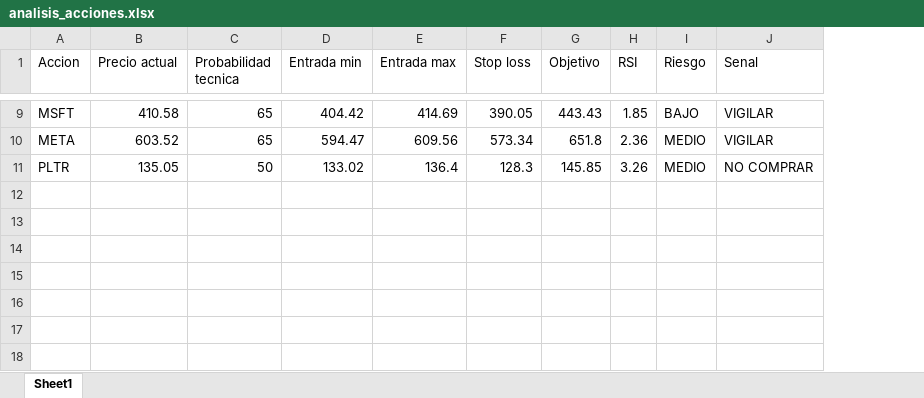
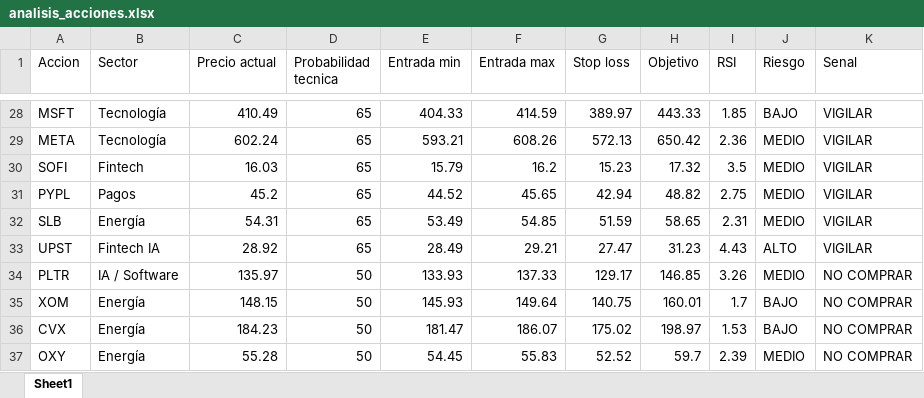
Before and after one commit to davascoj/Analizador-acciones, an Excel workbook: analisis_acciones.xlsx, sheet Sheet1, drawn as a sheet; only a part is shown, gaps mark what is left out; values as stored, in another font and other column widths than the file's, no borders; addresses are those after the commit; the diff covers the shown part only; the diff names each change by its address in the sheet, - before the commit and + after, or states it on an @@ line.

```diff
--- a/analisis_acciones.xlsx (sheet Sheet1)
+++ b/analisis_acciones.xlsx (sheet Sheet1)
+column B (Sector), rows 28-29: Tecnología | Tecnología; row 34: IA / Software
-C28 (Precio actual): 410.58
+C28 (Precio actual): 410.49
-E28 (Entrada min): 404.42
+E28 (Entrada min): 404.33
-F28 (Entrada max): 414.69
+F28 (Entrada max): 414.59
-G28 (Stop loss): 390.05
+G28 (Stop loss): 389.97
-H28 (Objetivo): 443.43
+H28 (Objetivo): 443.33
-C29 (Precio actual): 603.52
+C29 (Precio actual): 602.24
-E29 (Entrada min): 594.47
+E29 (Entrada min): 593.21
-F29 (Entrada max): 609.56
+F29 (Entrada max): 608.26
-G29 (Stop loss): 573.34
+G29 (Stop loss): 572.13
-H29 (Objetivo): 651.8
+H29 (Objetivo): 650.42
+row 30: SOFI | Fintech | 16.03 | 65 | 15.79 | 16.2 | 15.23 | 17.32 | 3.5 | MEDIO | VIGILAR
+row 31: PYPL | Pagos | 45.2 | 65 | 44.52 | 45.65 | 42.94 | 48.82 | 2.75 | MEDIO | VIGILAR
+row 32: SLB | Energía | 54.31 | 65 | 53.49 | 54.85 | 51.59 | 58.65 | 2.31 | MEDIO | VIGILAR
+row 33: UPST | Fintech IA | 28.92 | 65 | 28.49 | 29.21 | 27.47 | 31.23 | 4.43 | ALTO | VIGILAR
-C34 (Precio actual): 135.05
+C34 (Precio actual): 135.97
-E34 (Entrada min): 133.02
+E34 (Entrada min): 133.93
-F34 (Entrada max): 136.4
+F34 (Entrada max): 137.33
-G34 (Stop loss): 128.3
+G34 (Stop loss): 129.17
-H34 (Objetivo): 145.85
+H34 (Objetivo): 146.85
+row 35: XOM | Energía | 148.15 | 50 | 145.93 | 149.64 | 140.75 | 160.01 | 1.7 | BAJO | NO COMPRAR
+row 36: CVX | Energía | 184.23 | 50 | 181.47 | 186.07 | 175.02 | 198.97 | 1.53 | BAJO | NO COMPRAR
+row 37: OXY | Energía | 55.28 | 50 | 54.45 | 55.83 | 52.52 | 59.7 | 2.39 | MEDIO | NO COMPRAR
```
Also changed, not shown: 20 added rows, 1 removed row and 30 edited cells elsewhere in this sheet, 1 other file.
